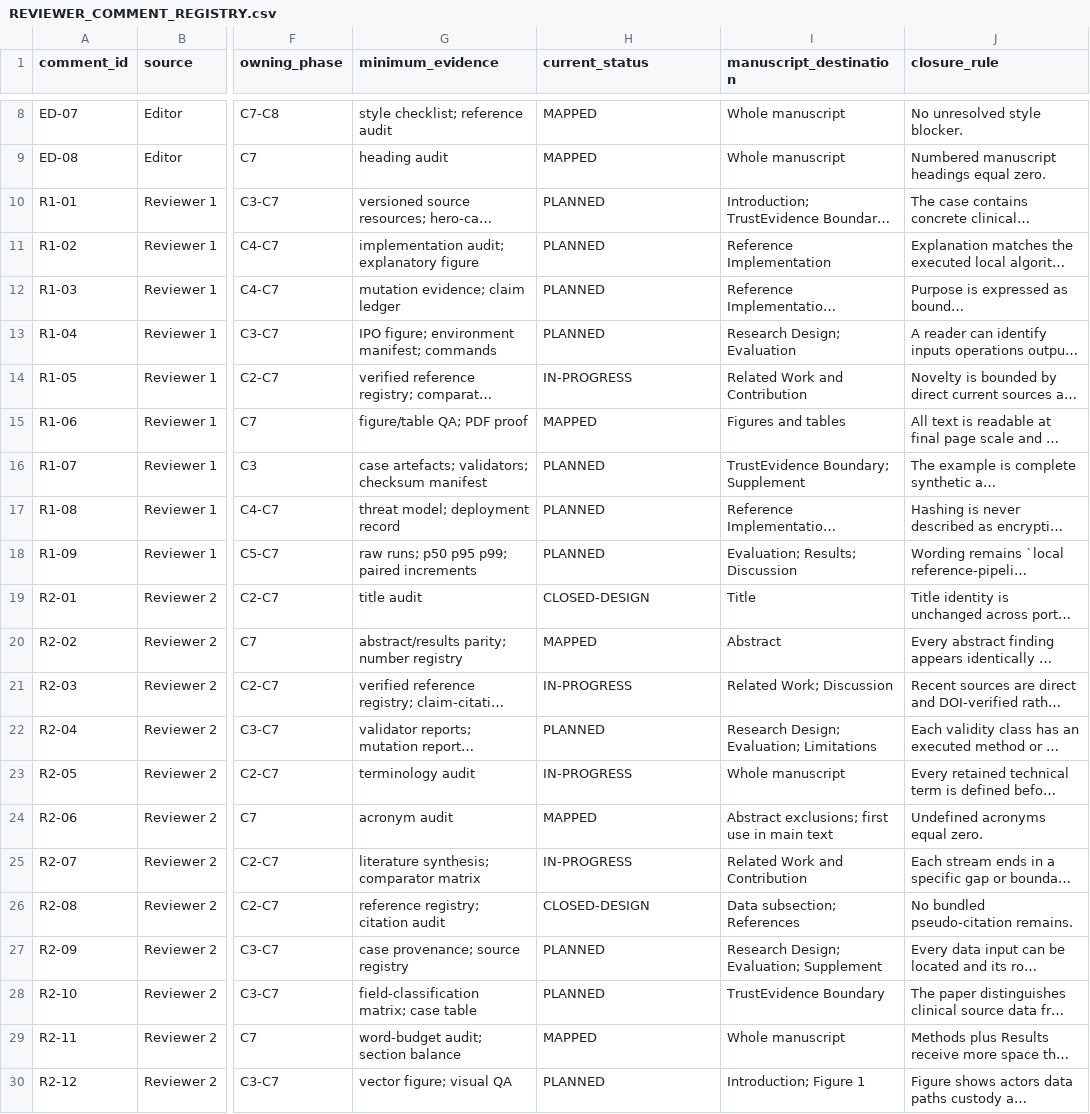
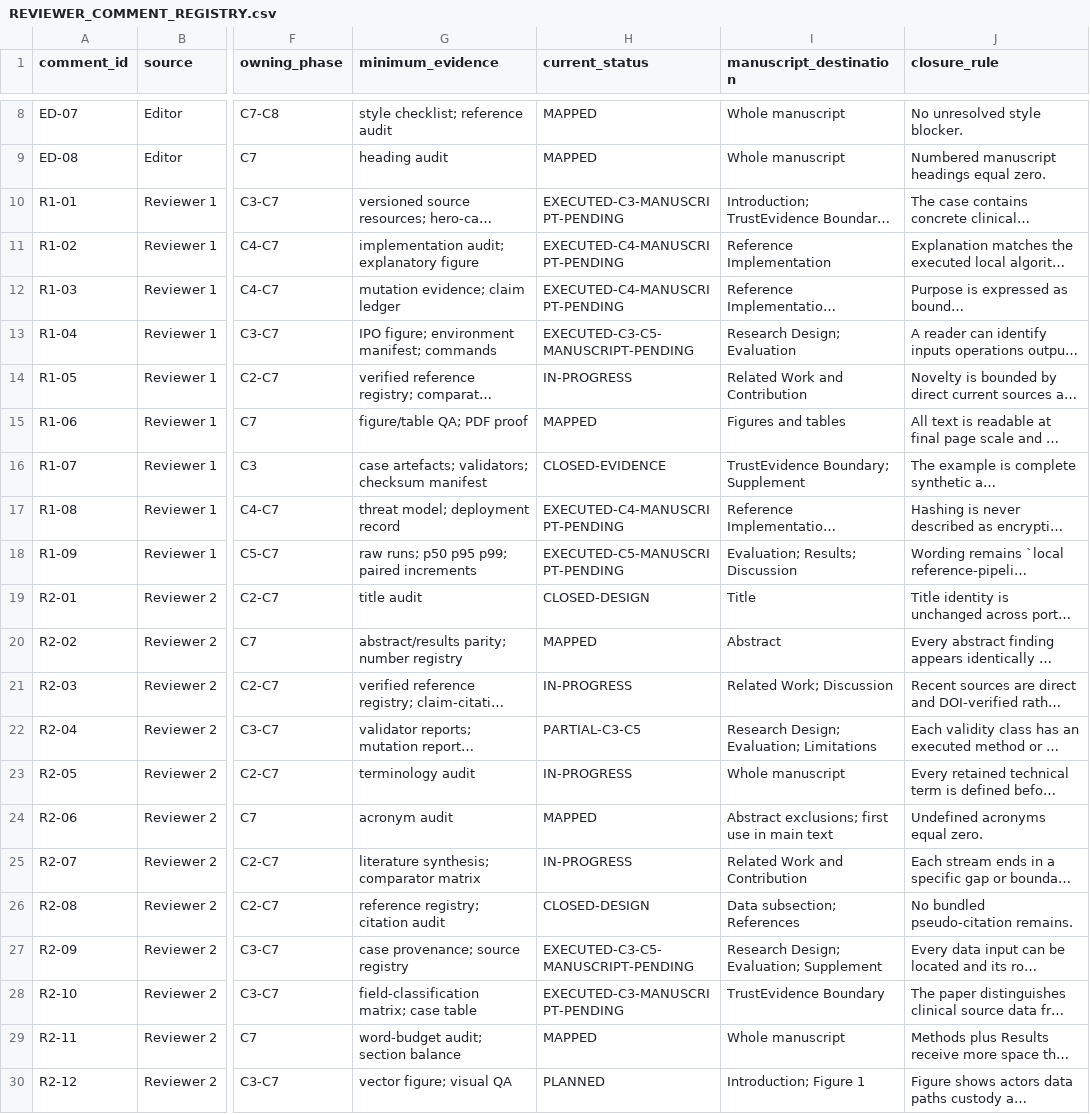
Before and after one commit to antonioclim/TEA-Sim-TrustEvidence, a CSV file: docs/route_c/REVIEWER_COMMENT_REGISTRY.csv, drawn as a sheet; only a part is shown, gaps mark what is left out; long unchanged cells end in …; the diff covers the shown part only; the diff names each change by its address in the sheet, - before the commit and + after, or states it on an @@ line.

Commit message:
docs(route-c): record C5 reviewer-evidence status

```diff
--- a/docs/route_c/REVIEWER_COMMENT_REGISTRY.csv
+++ b/docs/route_c/REVIEWER_COMMENT_REGISTRY.csv
-H10 (current_status): PLANNED
+H10 (current_status): EXECUTED-C3-MANUSCRIPT-PENDING
-H11:H12 (current_status): PLANNED
+H11:H12 (current_status): EXECUTED-C4-MANUSCRIPT-PENDING
-H13 (current_status): PLANNED
+H13 (current_status): EXECUTED-C3-C5-MANUSCRIPT-PENDING
-H16 (current_status): PLANNED
+H16 (current_status): CLOSED-EVIDENCE
-H17 (current_status): PLANNED
+H17 (current_status): EXECUTED-C4-MANUSCRIPT-PENDING
-H18 (current_status): PLANNED
+H18 (current_status): EXECUTED-C5-MANUSCRIPT-PENDING
-H22 (current_status): PLANNED
+H22 (current_status): PARTIAL-C3-C5
-H27 (current_status): PLANNED
+H27 (current_status): EXECUTED-C3-C5-MANUSCRIPT-PENDING
-H28 (current_status): PLANNED
+H28 (current_status): EXECUTED-C3-MANUSCRIPT-PENDING
```
Also changed, not shown: 17 edited cells elsewhere in this file.
